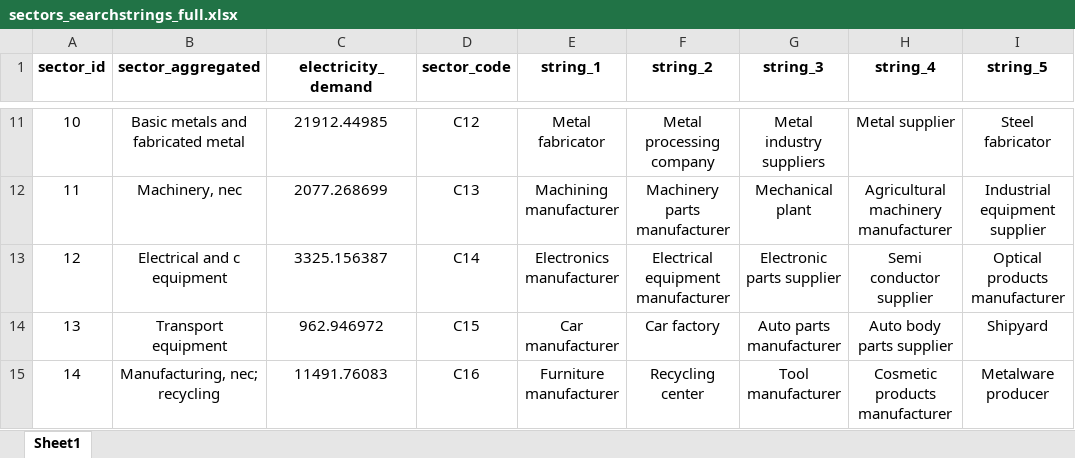
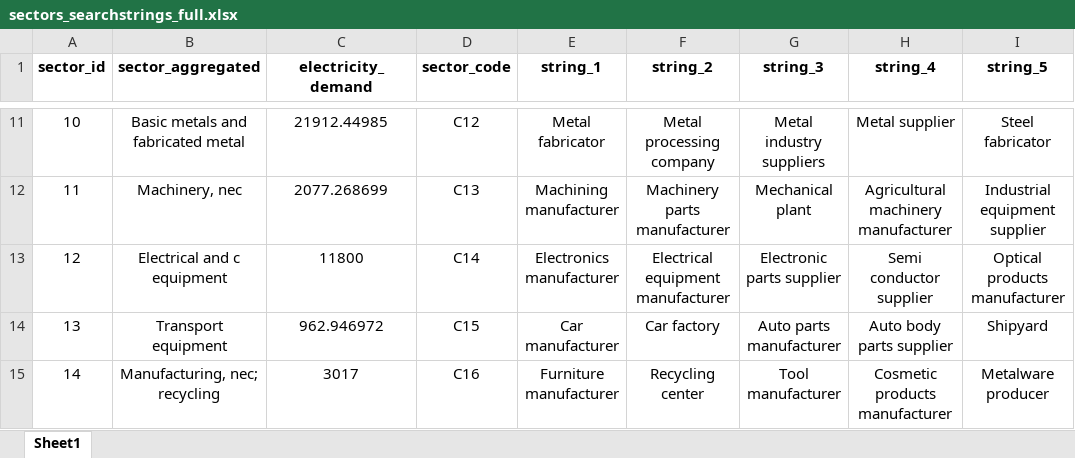
Before and after one commit to Mengqi-Ye/PowerFlowCascade, an Excel workbook: data/sectors_searchstrings_full.xlsx, sheet Sheet1, drawn as a sheet; only a part is shown, gaps mark what is left out; values as stored, in another font and other column widths than the file's, no borders; the diff names each change by its address in the sheet, - before the commit and + after, or states it on an @@ line.

```diff
--- a/data/sectors_searchstrings_full.xlsx (sheet Sheet1)
+++ b/data/sectors_searchstrings_full.xlsx (sheet Sheet1)
-C13 (electricity_demand): 3325.156387
+C13 (electricity_demand): 11800
-C15 (electricity_demand): 11491.76083
+C15 (electricity_demand): 3017
```
Also changed, not shown: data/Vietanm_electricity_statistics.xlsx, 56 other files.
